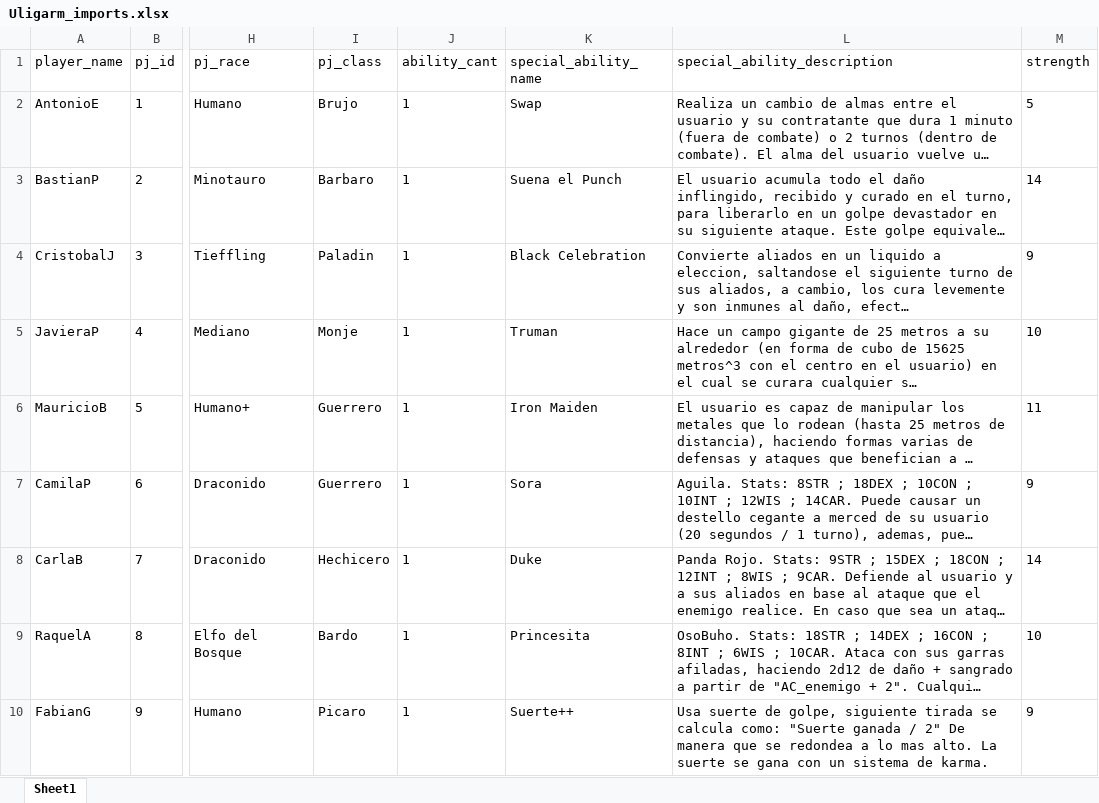
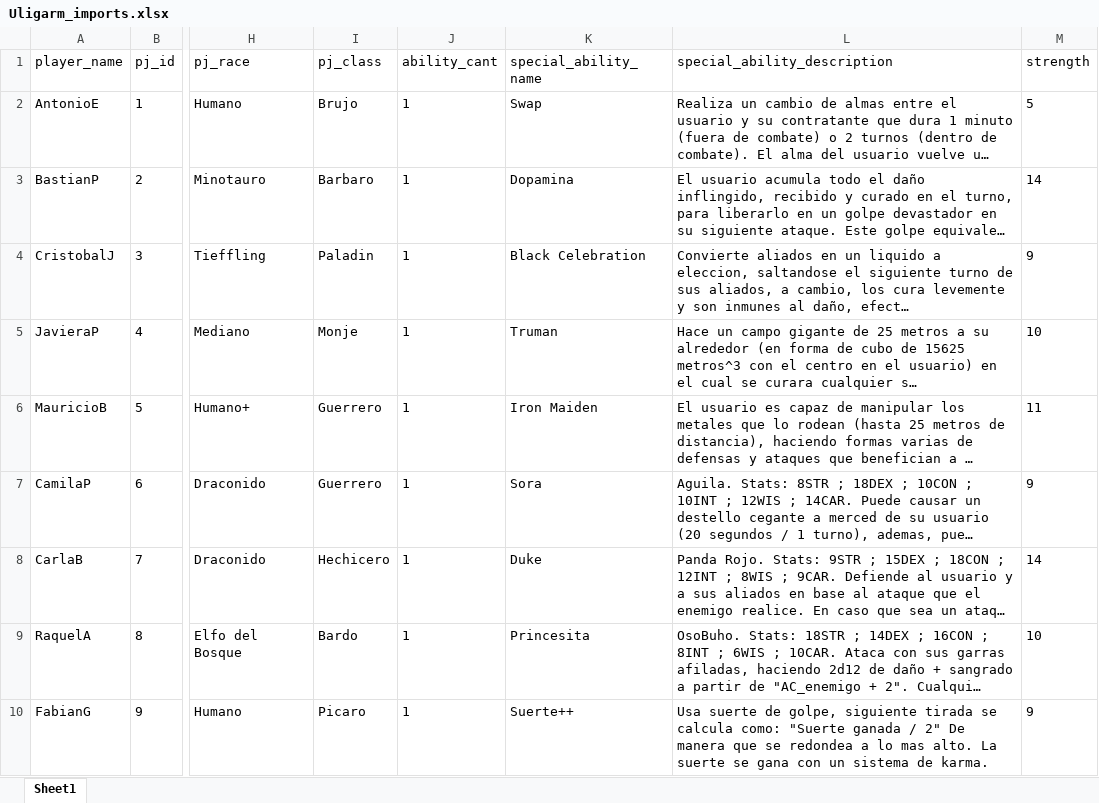
Before and after one commit to Cyclopzpp/UligarmPage, an Excel workbook: Uligarm_imports.xlsx, sheet Sheet1, drawn as a sheet; only a part is shown, gaps mark what is left out; long unchanged cells end in …; values as stored, in another font and other column widths than the file's, no borders; the diff names each change by its address in the sheet, - before the commit and + after, or states it on an @@ line.

```diff
--- a/Uligarm_imports.xlsx (sheet Sheet1)
+++ b/Uligarm_imports.xlsx (sheet Sheet1)
-K3 (special_ability_name): Suena el Punch
+K3 (special_ability_name): Dopamina
```
Also changed, not shown: 20 other files.
